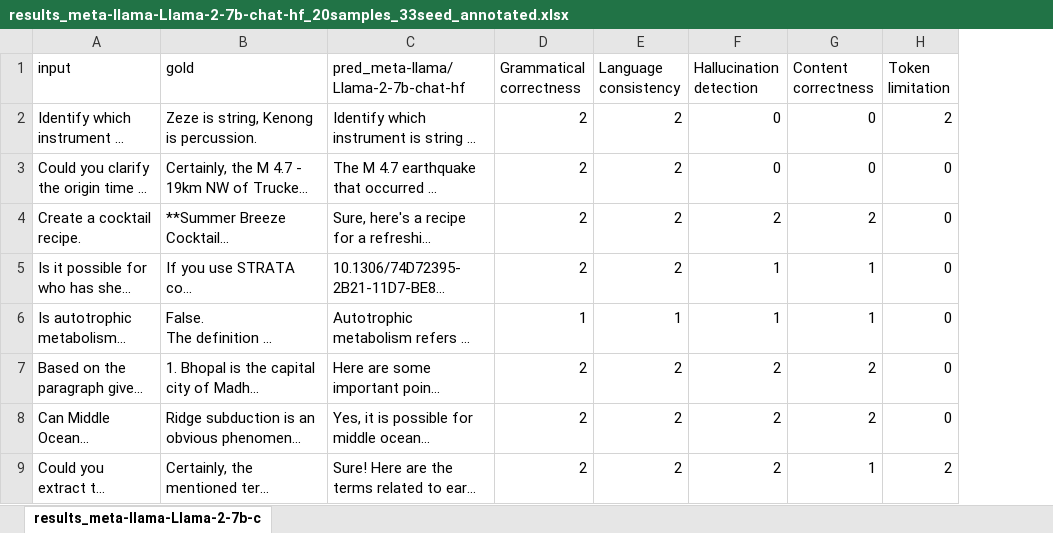
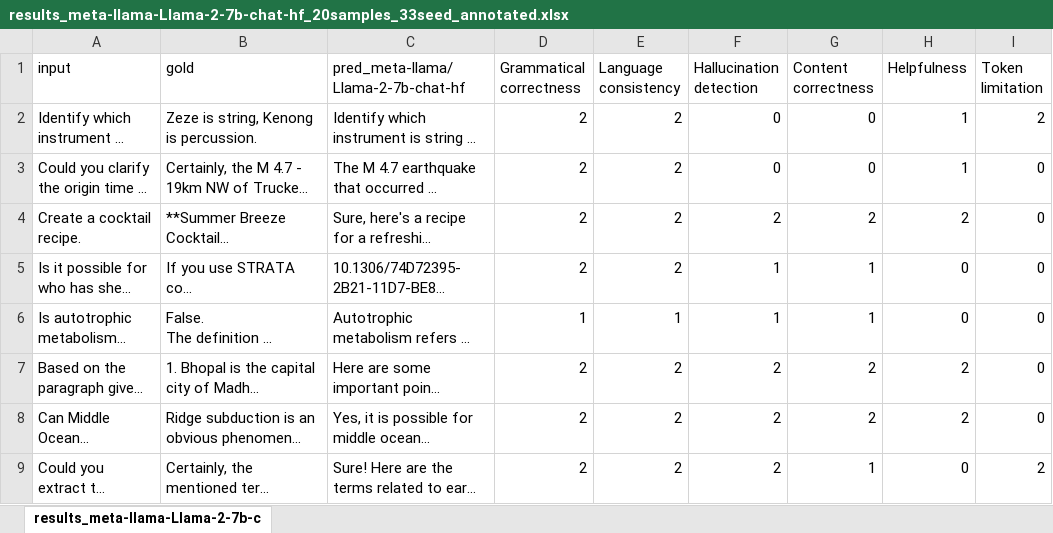
Before and after one commit to yesenia2409/master_thesis, an Excel workbook: Model_Selection/Annotated_files/results_meta-llama-Llama-2-7b-chat-hf_20samples_33seed_annotated.xlsx, sheet results_meta-llama-Llama-2-7b-c, drawn as a sheet; only a part is shown; long unchanged cells end in …; values as stored, in another font and other column widths than the file's, no borders; the diff names each change by its address in the sheet, - before the commit and + after, or states it on an @@ line.

Commit message:
adding all files for model selection

```diff
--- a/Model_Selection/Annotated_files/results_meta-llama-Llama-2-7b-chat-hf_20samples_33seed_annotated.xlsx (sheet results_meta-llama-Llama-2-7b-c)
+++ b/Model_Selection/Annotated_files/results_meta-llama-Llama-2-7b-chat-hf_20samples_33seed_annotated.xlsx (sheet results_meta-llama-Llama-2-7b-c)
+column H (Helpfulness), rows 2-9: 1 | 1 | 2 | 0 | 0 | 2 | 2 | 0
```
Also changed, not shown: formulas that keep their value, Model_Selection/Annotated_files/results_meta-llama-Llama-2-7b-hf_20samples_33seed_annotated.xlsx, Model_Selection/Annotated_files/results_mistralai-Mistral-7B-Instruct-v0.2_20samples_33seed_annotated.xlsx, 9 other files.
